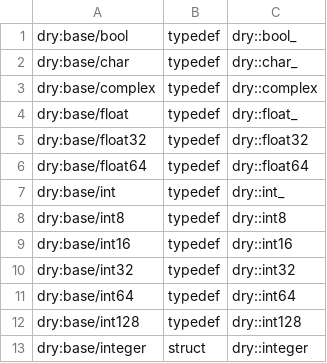
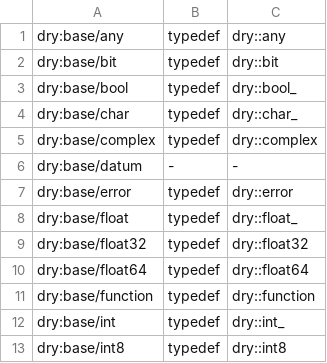
Before and after one commit to dryproject/drylib.cpp, a TSV file: .drytarget/symbols.tsv, drawn as a sheet; only a part is shown; the shorter side is filled out with more unchanged rows; the diff covers the shown part only.

Commit message:
Defined more base types.

```diff
--- a/.drytarget/symbols.tsv
+++ b/.drytarget/symbols.tsv
@@ -1 +1,3 @@
+dry:base/any	typedef	dry::any
+dry:base/bit	typedef	dry::bit
 dry:base/bool	typedef	dry::bool_
@@ -3,2 +5,4 @@ dry:base/char	typedef	dry::char_
 dry:base/complex	typedef	dry::complex
+dry:base/datum	-	-
+dry:base/error	typedef	dry::error
 dry:base/float	typedef	dry::float_
@@ -6,2 +10,3 @@ dry:base/float32	typedef	dry::float32
 dry:base/float64	typedef	dry::float64
+dry:base/function	typedef	dry::function
 dry:base/int	typedef	dry::int_
```
Also changed, not shown: 17 added rows elsewhere in this file, 1 other file.
